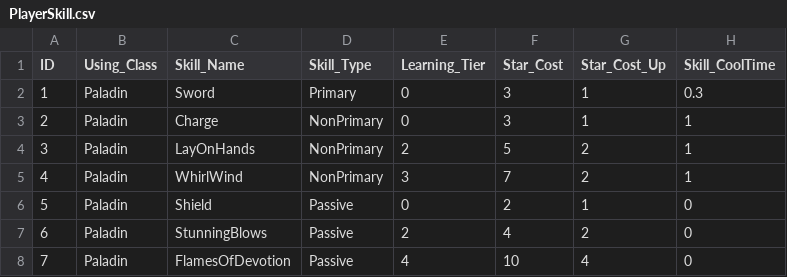
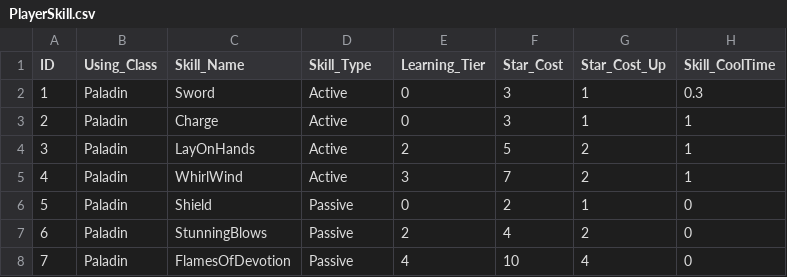
Before and after one commit to soonkookpark/TeamProjectGame, a CSV file: Heroes_of_Hammerwatch-bin/tables/PlayerTables/PlayerSkill.csv, drawn as a sheet; only a part is shown; the diff names each change by its address in the sheet, - before the commit and + after, or states it on an @@ line.

```diff
--- a/Heroes_of_Hammerwatch-bin/tables/PlayerTables/PlayerSkill.csv
+++ b/Heroes_of_Hammerwatch-bin/tables/PlayerTables/PlayerSkill.csv
-D2 (Skill_Type): Primary
+D2 (Skill_Type): Active
-D3:D5 (Skill_Type): NonPrimary
+D3:D5 (Skill_Type): Active
```
Also changed, not shown: 14 other files.
